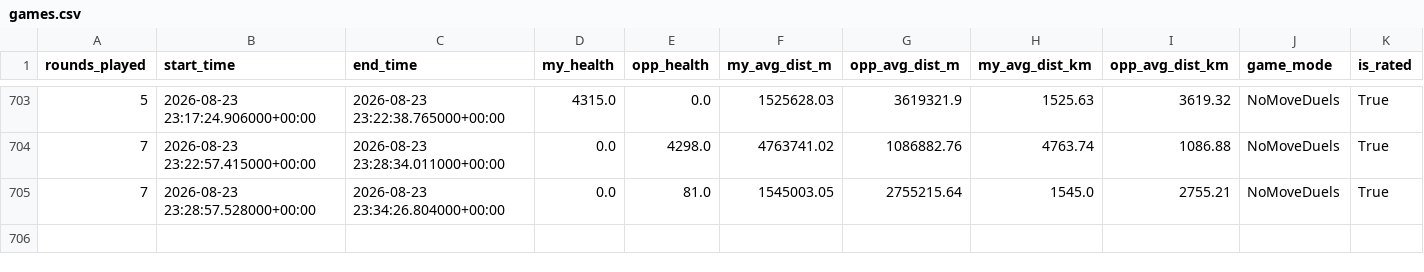
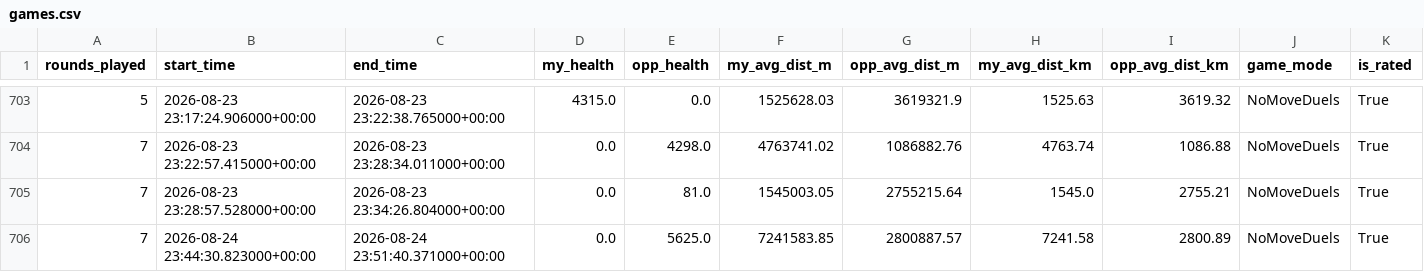
Before and after one commit to pedrosalgado22/Live_Geoguessr_Dashboard, a CSV file: games.csv, drawn as a sheet; only a part is shown, gaps mark what is left out; rows hold the shown columns only; the diff names each change by its address in the sheet, - before the commit and + after, or states it on an @@ line.

```diff
--- a/games.csv
+++ b/games.csv
+row 706: 7 | 2026-08-24 23:44:30.823000+00:00 | 2026-08-24 23:51:40.371000+00:00 | 0.0 | 5625.0 | 7241583.85 | 2800887.57 | 7241.58 | 2800.89 | NoMoveDuels | True
```
Also changed, not shown: country_summary.csv, country_training_ranking.csv, 1 other file.
